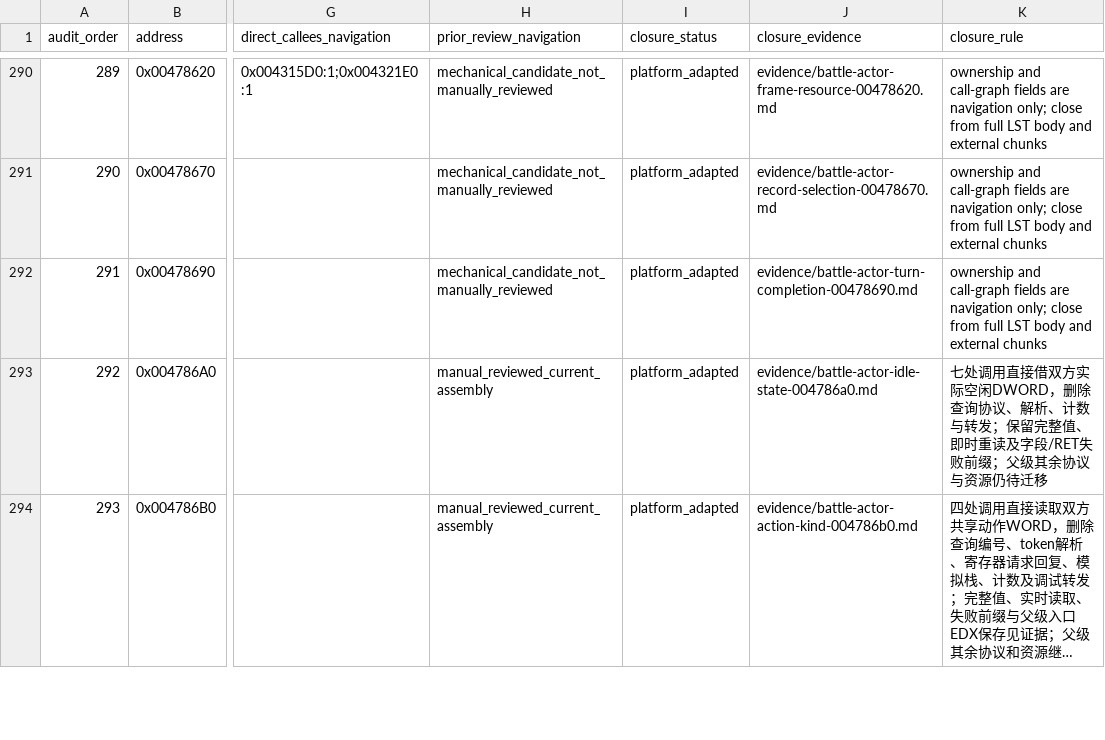
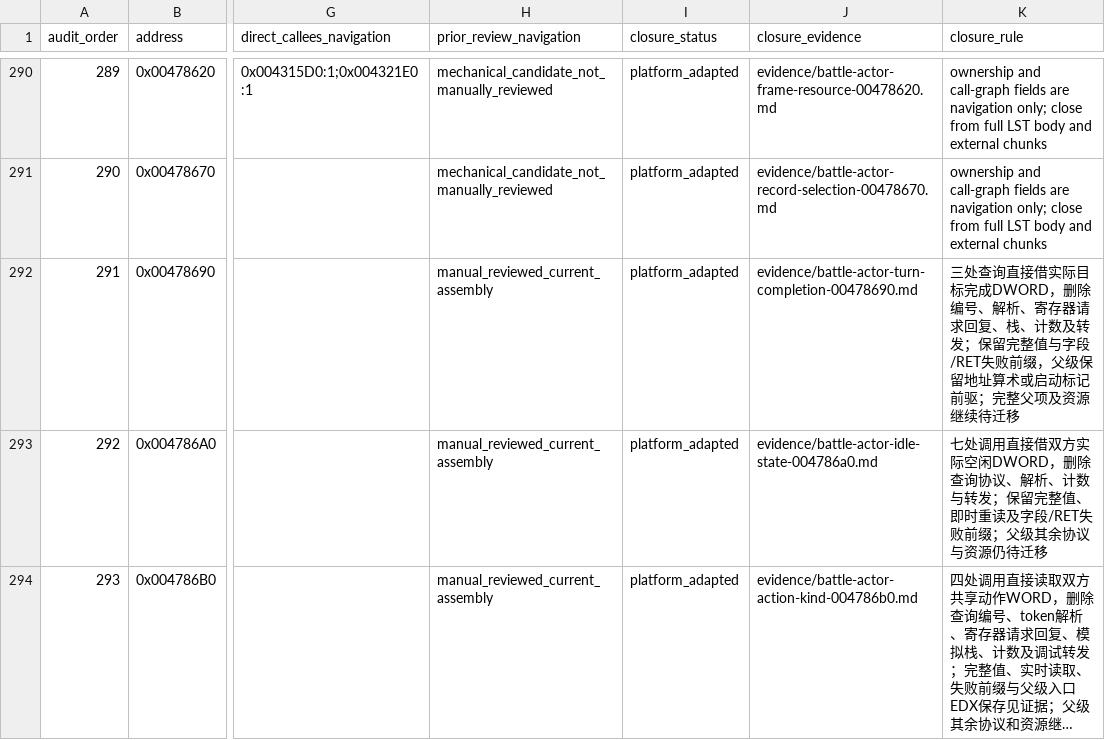
Before and after one commit to Ouroboros/OpenSWD3, a TSV file: analysis/04-reverse-engineering/inventory/battle-function-workpack.tsv, drawn as a sheet; only a part is shown, gaps mark what is left out; long unchanged cells end in …; the diff names each change by its address in the sheet, - before the commit and + after, or states it on an @@ line.

```diff
--- a/analysis/04-reverse-engineering/inventory/battle-function-workpack.tsv
+++ b/analysis/04-reverse-engineering/inventory/battle-function-workpack.tsv
-H292 (prior_review_navigation): mechanical_candidate_not_manually_reviewed
+H292 (prior_review_navigation): manual_reviewed_current_assembly
-K292 (closure_rule): ownership and call-graph fields are navigation only; close from full LST body and external chunks
+K292 (closure_rule): 三处查询直接借实际目标完成DWORD，删除编号、解析、寄存器请求回复、栈、计数及转发；保留完整值与字段/RET失败前缀，父级保留地址算术或启动标记前驱；完整父项及资源继续待迁移
```
Also changed, not shown: 13 other files.
